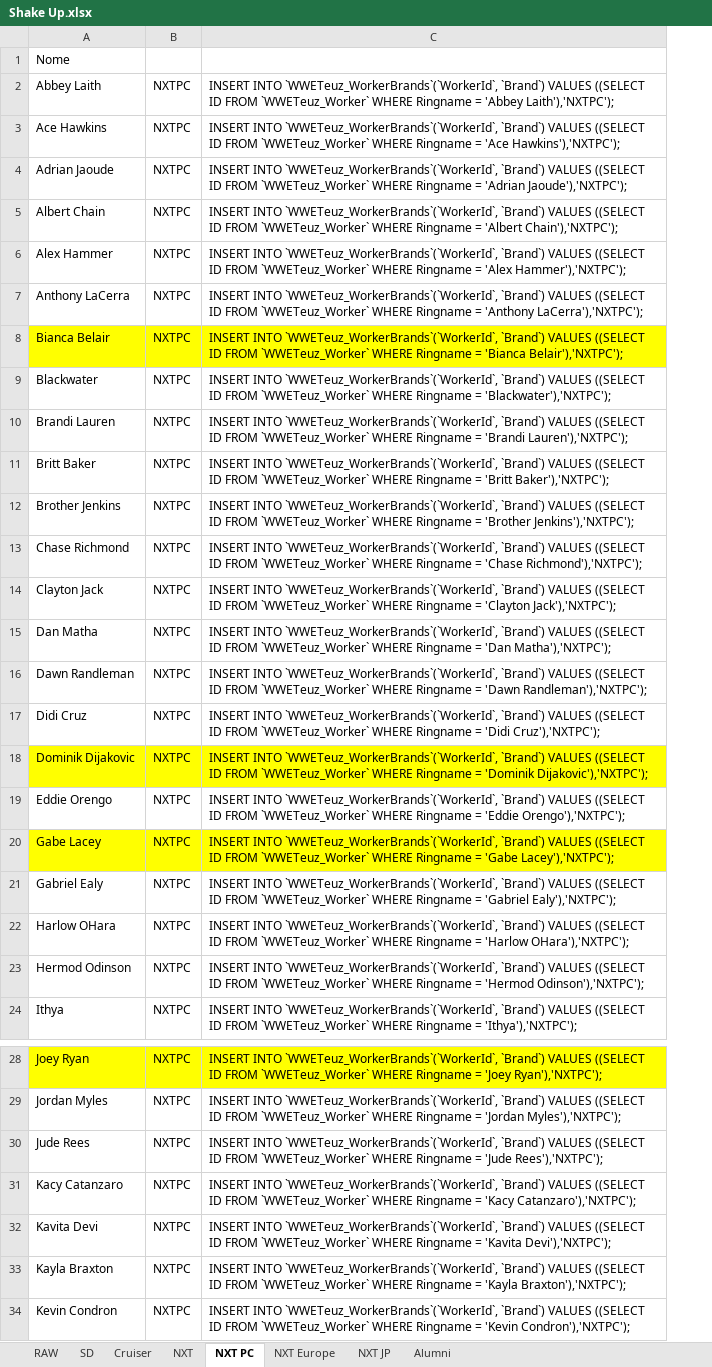
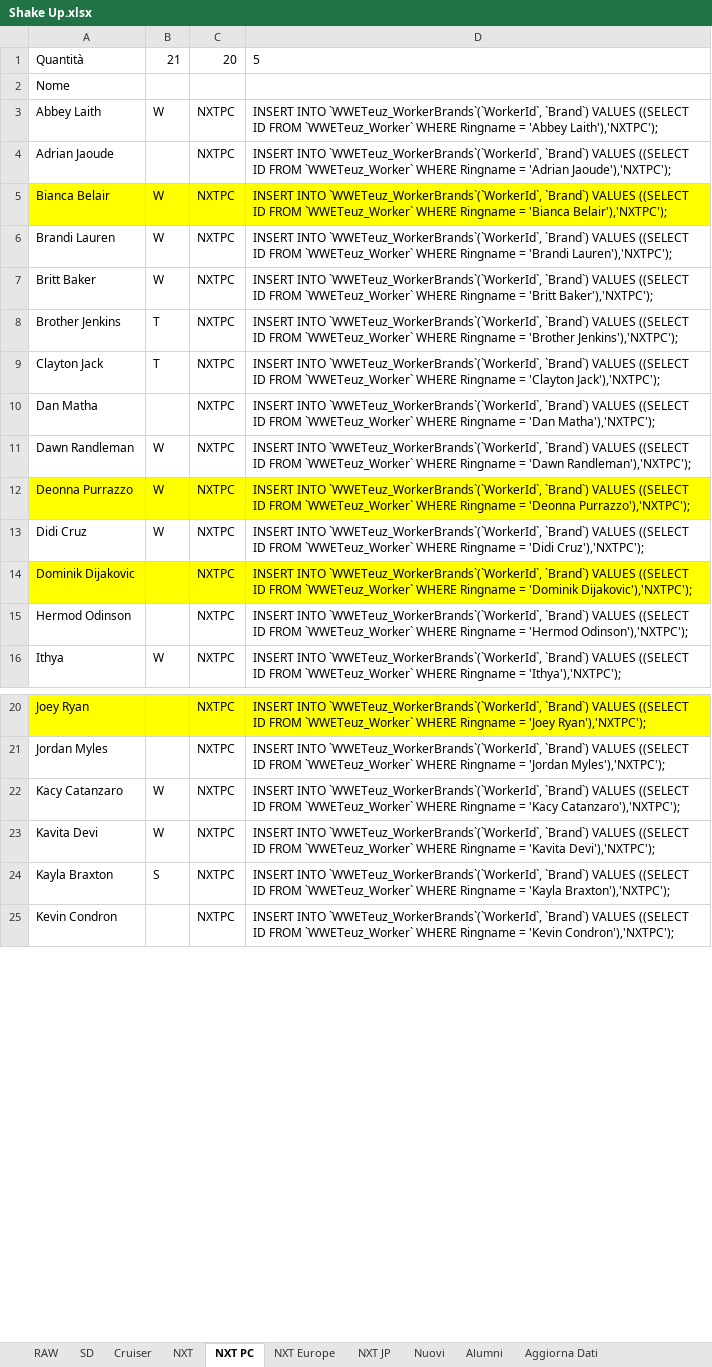
Before and after one commit to DoctorTeuz/diaryDome, an Excel workbook: dinasty/Shake Up.xlsx, sheet NXT PC, drawn as a sheet; only a part is shown, gaps mark what is left out; values as stored, in another font and other column widths than the file's, no borders; removed rows and columns are numbered as before the commit, all else as after; the diff covers the shown part only; the diff names each change by its address in the sheet, - before the commit and + after, or states it on an @@ line.

```diff
--- a/dinasty/Shake Up.xlsx (sheet NXT PC)
+++ b/dinasty/Shake Up.xlsx (sheet NXT PC)
+sheet tab: Nuovi
+sheet tab: Aggiorna Dati
+column B, rows 3-11: W |  | W | W | W | T | T |  | W; rows 13-16: W |  |  | W; rows 22-24: W | W | S
+row 1: Quantità | 21 | 20 | 5
-row 3: Ace Hawkins | NXTPC | INSERT INTO `WWETeuz_WorkerBrands`(`WorkerId`, `Brand`) VALUES ((SELECT ID FROM `WWETeuz_Worker` WHERE Ringname = 'Ace Hawkins'),'NXTPC');
-row 5: Albert Chain | NXTPC | INSERT INTO `WWETeuz_WorkerBrands`(`WorkerId`, `Brand`) VALUES ((SELECT ID FROM `WWETeuz_Worker` WHERE Ringname = 'Albert Chain'),'NXTPC');
-row 6: Alex Hammer | NXTPC | INSERT INTO `WWETeuz_WorkerBrands`(`WorkerId`, `Brand`) VALUES ((SELECT ID FROM `WWETeuz_Worker` WHERE Ringname = 'Alex Hammer'),'NXTPC');
-row 7: Anthony LaCerra | NXTPC | INSERT INTO `WWETeuz_WorkerBrands`(`WorkerId`, `Brand`) VALUES ((SELECT ID FROM `WWETeuz_Worker` WHERE Ringname = 'Anthony LaCerra'),'NXTPC');
-row 9: Blackwater | NXTPC | INSERT INTO `WWETeuz_WorkerBrands`(`WorkerId`, `Brand`) VALUES ((SELECT ID FROM `WWETeuz_Worker` WHERE Ringname = 'Blackwater'),'NXTPC');
-row 13: Chase Richmond | NXTPC | INSERT INTO `WWETeuz_WorkerBrands`(`WorkerId`, `Brand`) VALUES ((SELECT ID FROM `WWETeuz_Worker` WHERE Ringname = 'Chase Richmond'),'NXTPC');
+row 12: Deonna Purrazzo | W | NXTPC | INSERT INTO `WWETeuz_WorkerBrands`(`WorkerId`, `Brand`) VALUES ((SELECT ID FROM `WWETeuz_Worker` WHERE Ringname = 'Deonna Purrazzo'),'NXTPC');
-row 19: Eddie Orengo | NXTPC | INSERT INTO `WWETeuz_WorkerBrands`(`WorkerId`, `Brand`) VALUES ((SELECT ID FROM `WWETeuz_Worker` WHERE Ringname = 'Eddie Orengo'),'NXTPC');
-row 20: Gabe Lacey | NXTPC | INSERT INTO `WWETeuz_WorkerBrands`(`WorkerId`, `Brand`) VALUES ((SELECT ID FROM `WWETeuz_Worker` WHERE Ringname = 'Gabe Lacey'),'NXTPC');
-row 21: Gabriel Ealy | NXTPC | INSERT INTO `WWETeuz_WorkerBrands`(`WorkerId`, `Brand`) VALUES ((SELECT ID FROM `WWETeuz_Worker` WHERE Ringname = 'Gabriel Ealy'),'NXTPC');
-row 22: Harlow OHara | NXTPC | INSERT INTO `WWETeuz_WorkerBrands`(`WorkerId`, `Brand`) VALUES ((SELECT ID FROM `WWETeuz_Worker` WHERE Ringname = 'Harlow OHara'),'NXTPC');
-row 30: Jude Rees | NXTPC | INSERT INTO `WWETeuz_WorkerBrands`(`WorkerId`, `Brand`) VALUES ((SELECT ID FROM `WWETeuz_Worker` WHERE Ringname = 'Jude Rees'),'NXTPC');
```
Also changed, not shown: 7 removed rows elsewhere in this sheet, sheet NXT JP, sheet RAW, sheet SD, sheet Alumni, sheet NXT Europe, sheet NXT, 1 more sheet, formulas that keep their value, 3 other files.
